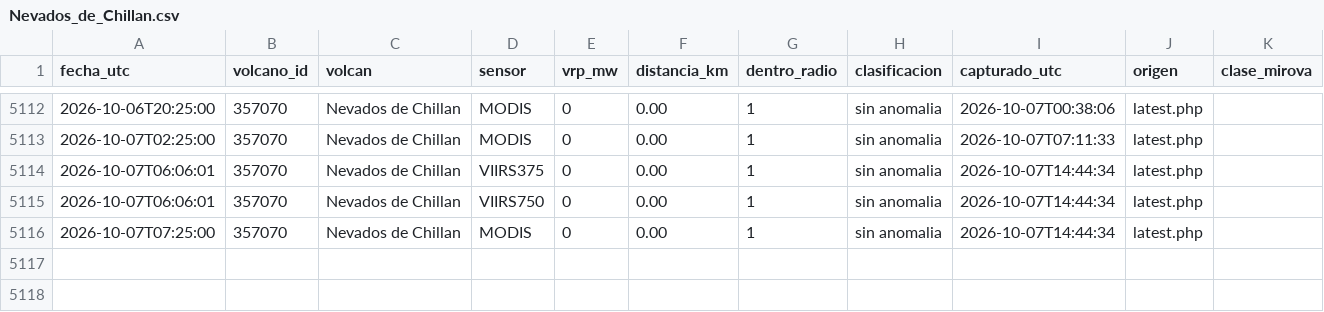
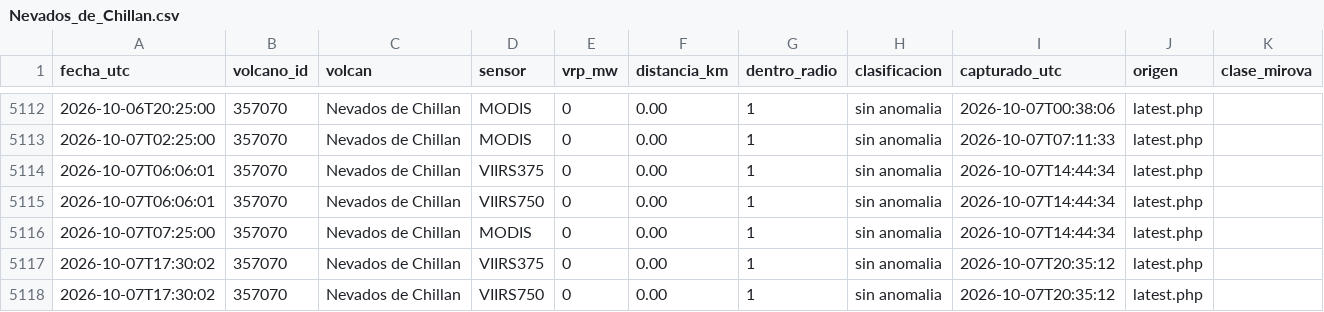
Before and after one commit to ProfeSergioM/ProfeSergioM.github.io, a CSV file: mirova/datos/Nevados_de_Chillan.csv, drawn as a sheet; only a part is shown, gaps mark what is left out.

```diff
--- a/mirova/datos/Nevados_de_Chillan.csv
+++ b/mirova/datos/Nevados_de_Chillan.csv
@@ -5116 +5116,3 @@ fecha_utc,volcano_id,volcan,sensor,vrp_mw,distancia_km,dentro_radio,clasificacio
 2026-10-07T07:25:00,357070,Nevados de Chillan,MODIS,0,0.00,1,sin anomalia,2026-10-07T14:44:34,latest.php,
+2026-10-07T17:30:02,357070,Nevados de Chillan,VIIRS375,0,0.00,1,sin anomalia,2026-10-07T20:35:12,latest.php,
+2026-10-07T17:30:02,357070,Nevados de Chillan,VIIRS750,0,0.00,1,sin anomalia,2026-10-07T20:35:12,latest.php,
```
Also changed, not shown: mirova/datos/Isluga.csv, mirova/datos/Planchon_Peteroa.csv, 21 other files.
